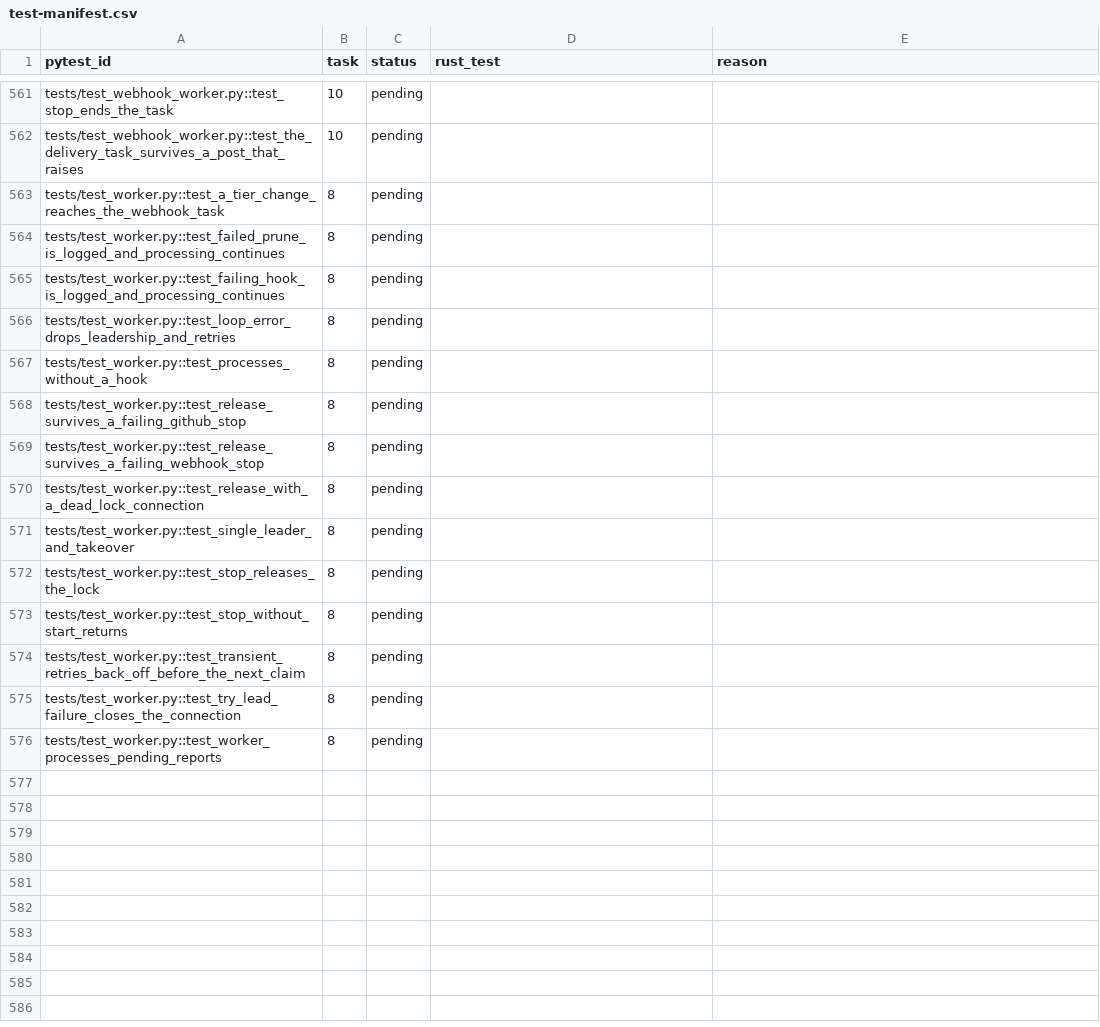
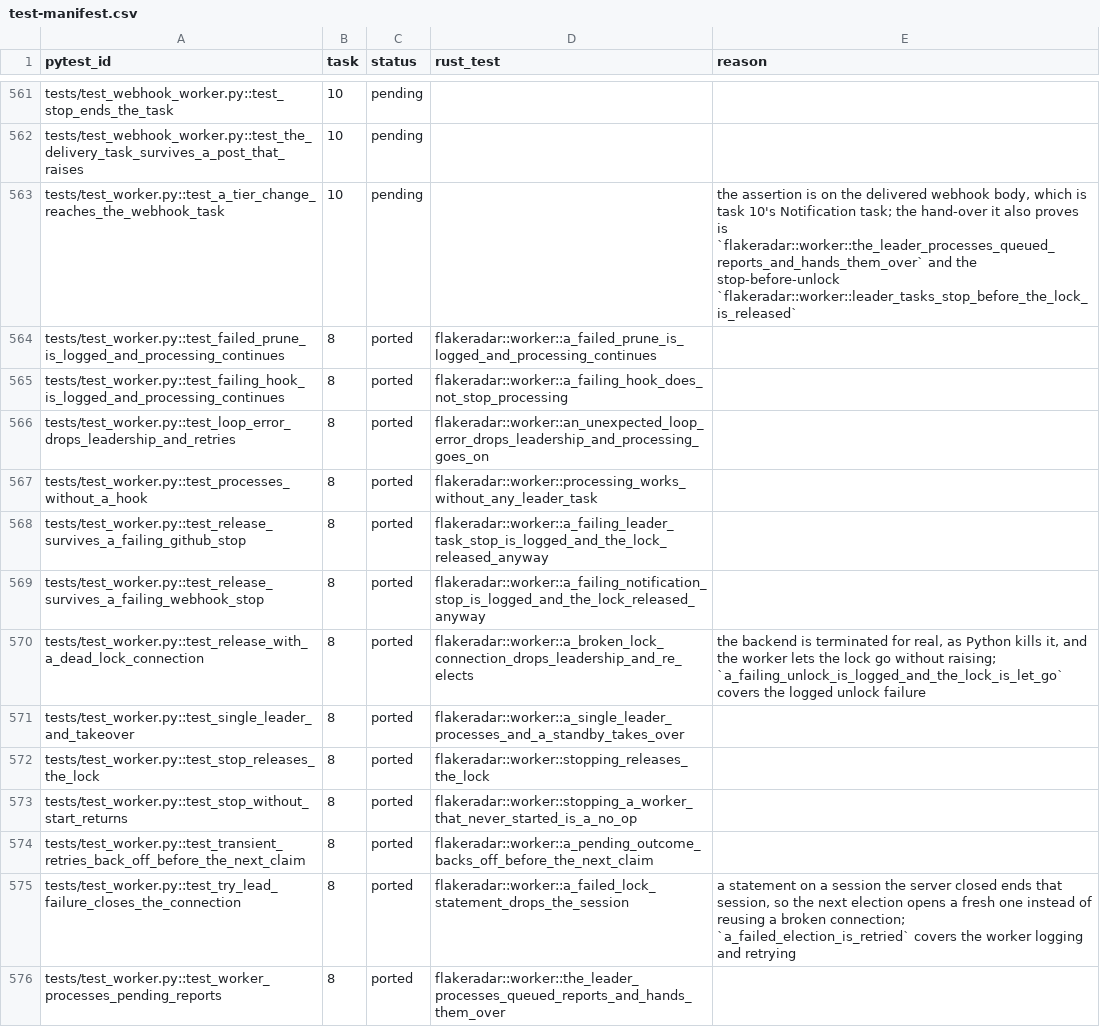
Before and after one commit to andrewthetechie/flakeradar, a CSV file: docs/plans/rust-rewrite/test-manifest.csv, drawn as a sheet; only a part is shown, gaps mark what is left out; the diff covers the shown part only.

```diff
--- a/docs/plans/rust-rewrite/test-manifest.csv
+++ b/docs/plans/rust-rewrite/test-manifest.csv
@@ -562,15 +562,15 @@ tests/test_webhook_worker.py::test_stop_ends_the_task,10,pending,,
 tests/test_webhook_worker.py::test_the_delivery_task_survives_a_post_that_raises,10,pending,,
-tests/test_worker.py::test_a_tier_change_reaches_the_webhook_task,8,pending,,
-tests/test_worker.py::test_failed_prune_is_logged_and_processing_continues,8,pending,,
-tests/test_worker.py::test_failing_hook_is_logged_and_processing_continues,8,pending,,
-tests/test_worker.py::test_loop_error_drops_leadership_and_retries,8,pending,,
-tests/test_worker.py::test_processes_without_a_hook,8,pending,,
-tests/test_worker.py::test_release_survives_a_failing_github_stop,8,pending,,
-tests/test_worker.py::test_release_survives_a_failing_webhook_stop,8,pending,,
-tests/test_worker.py::test_release_with_a_dead_lock_connection,8,pending,,
-tests/test_worker.py::test_single_leader_and_takeover,8,pending,,
-tests/test_worker.py::test_stop_releases_the_lock,8,pending,,
-tests/test_worker.py::test_stop_without_start_returns,8,pending,,
-tests/test_worker.py::test_transient_retries_back_off_before_the_next_claim,8,pending,,
-tests/test_worker.py::test_try_lead_failure_closes_the_connection,8,pending,,
-tests/test_worker.py::test_worker_processes_pending_reports,8,pending,,
+tests/test_worker.py::test_a_tier_change_reaches_the_webhook_task,10,pending,,"the assertion is on the delivered webhook body, which is task 10's Notification task; the hand-over it also proves is `flakeradar::worker::the_leader_processes_queued_reports_and_hands_them_over` and the stop-before-unlock `flakeradar::worker::leader_tasks_stop_before_the_lock_is_released`"
+tests/test_worker.py::test_failed_prune_is_logged_and_processing_continues,8,ported,flakeradar::worker::a_failed_prune_is_logged_and_processing_continues,
+tests/test_worker.py::test_failing_hook_is_logged_and_processing_continues,8,ported,flakeradar::worker::a_failing_hook_does_not_stop_processing,
+tests/test_worker.py::test_loop_error_drops_leadership_and_retries,8,ported,flakeradar::worker::an_unexpected_loop_error_drops_leadership_and_processing_goes_on,
+tests/test_worker.py::test_processes_without_a_hook,8,ported,flakeradar::worker::processing_works_without_any_leader_task,
+tests/test_worker.py::test_release_survives_a_failing_github_stop,8,ported,flakeradar::worker::a_failing_leader_task_stop_is_logged_and_the_lock_released_anyway,
+tests/test_worker.py::test_release_survives_a_failing_webhook_stop,8,ported,flakeradar::worker::a_failing_notification_stop_is_logged_and_the_lock_released_anyway,
+tests/test_worker.py::test_release_with_a_dead_lock_connection,8,ported,flakeradar::worker::a_broken_lock_connection_drops_leadership_and_re_elects,"the backend is terminated for real, as Python kills it, and the worker lets the lock go without raising; `a_failing_unlock_is_logged_and_the_lock_is_let_go` covers the logged unlock failure"
+tests/test_worker.py::test_single_leader_and_takeover,8,ported,flakeradar::worker::a_single_leader_processes_and_a_standby_takes_over,
+tests/test_worker.py::test_stop_releases_the_lock,8,ported,flakeradar::worker::stopping_releases_the_lock,
+tests/test_worker.py::test_stop_without_start_returns,8,ported,flakeradar::worker::stopping_a_worker_that_never_started_is_a_no_op,
+tests/test_worker.py::test_transient_retries_back_off_before_the_next_claim,8,ported,flakeradar::worker::a_pending_outcome_backs_off_before_the_next_claim,
+tests/test_worker.py::test_try_lead_failure_closes_the_connection,8,ported,flakeradar::worker::a_failed_lock_statement_drops_the_session,"a statement on a session the server closed ends that session, so the next election opens a fresh one instead of reusing a broken connection; `a_failed_election_is_retried` covers the worker logging and retrying"
+tests/test_worker.py::test_worker_processes_pending_reports,8,ported,flakeradar::worker::the_leader_processes_queued_reports_and_hands_them_over,
```
Also changed, not shown: 45 edited cells elsewhere in this file, 1 other file.
